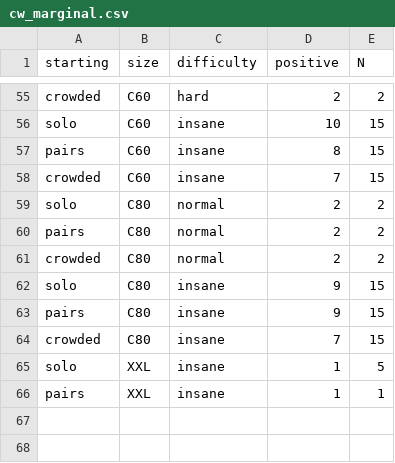
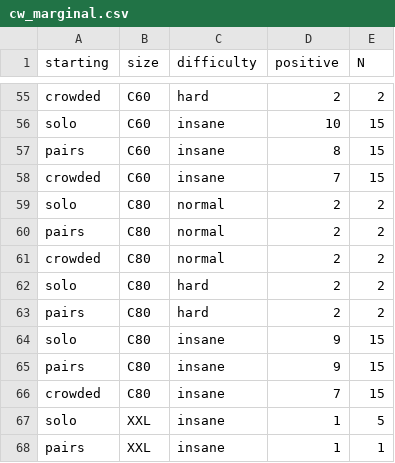
Before and after one commit to djarratt/cell-wars, a CSV file: cw_marginal.csv, drawn as a sheet; only a part is shown, gaps mark what is left out; the diff names each change by its address in the sheet, - before the commit and + after, or states it on an @@ line.

```diff
--- a/cw_marginal.csv
+++ b/cw_marginal.csv
+row 62: solo | C80 | hard | 2 | 2
+row 63: pairs | C80 | hard | 2 | 2
```
Also changed, not shown: 1 other file.
